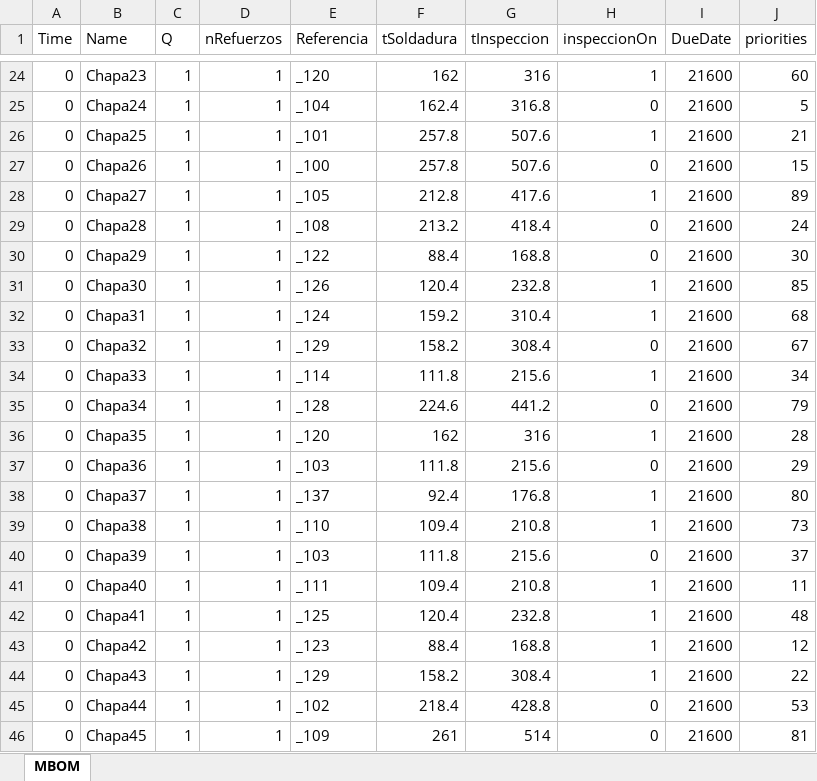
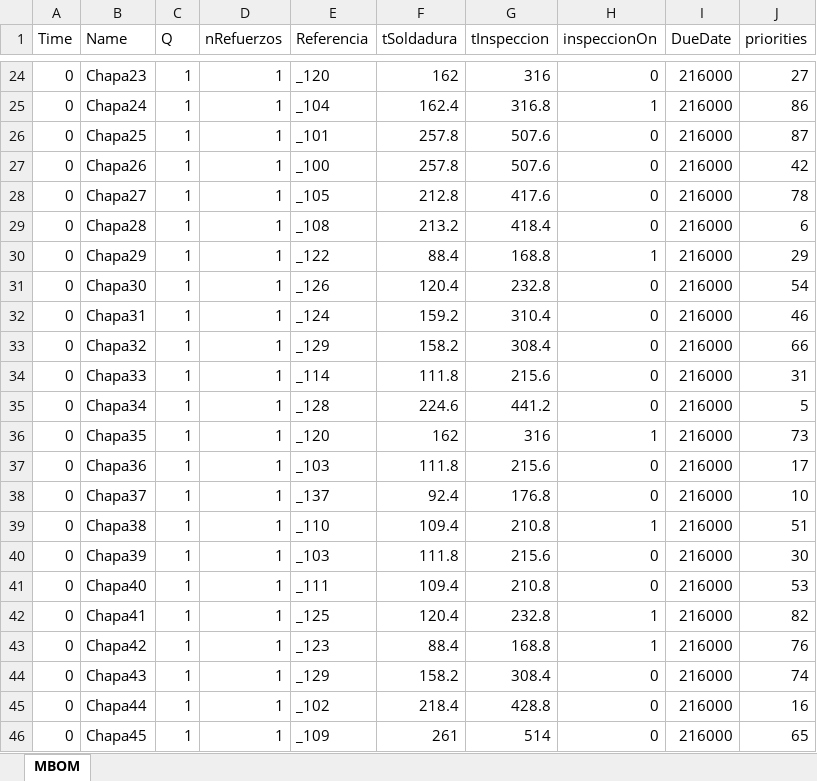
Before and after one commit to JaimeDelgadoNaya/TheSimuLeanProject, an Excel workbook: Llegada_Chapas.xlsx, sheet MBOM, drawn as a sheet; only a part is shown, gaps mark what is left out; values as stored, in another font and other column widths than the file's, no borders; the diff covers the shown part only; the diff names each change by its address in the sheet, - before the commit and + after, or states it on an @@ line.

```diff
--- a/Llegada_Chapas.xlsx (sheet MBOM)
+++ b/Llegada_Chapas.xlsx (sheet MBOM)
-H24 (inspeccionOn): 1
+H24 (inspeccionOn): 0
-I24:I46 (DueDate): 21600
+I24:I46 (DueDate): 216000
-J24 (priorities): 60
+J24 (priorities): 27
-H25 (inspeccionOn): 0
+H25 (inspeccionOn): 1
-J25 (priorities): 5
+J25 (priorities): 86
-H26 (inspeccionOn): 1
+H26 (inspeccionOn): 0
-J26 (priorities): 21
+J26 (priorities): 87
-J27 (priorities): 15
+J27 (priorities): 42
-H28 (inspeccionOn): 1
+H28 (inspeccionOn): 0
-J28 (priorities): 89
+J28 (priorities): 78
-J29 (priorities): 24
+J29 (priorities): 6
-H30 (inspeccionOn): 0
+H30 (inspeccionOn): 1
-J30 (priorities): 30
+J30 (priorities): 29
-H31:H32 (inspeccionOn): 1
+H31:H32 (inspeccionOn): 0
-J31 (priorities): 85
+J31 (priorities): 54
-J32 (priorities): 68
+J32 (priorities): 46
-J33 (priorities): 67
+J33 (priorities): 66
-H34 (inspeccionOn): 1
+H34 (inspeccionOn): 0
-J34 (priorities): 34
+J34 (priorities): 31
-J35 (priorities): 79
+J35 (priorities): 5
-J36 (priorities): 28
+J36 (priorities): 73
-J37 (priorities): 29
+J37 (priorities): 17
-H38 (inspeccionOn): 1
+H38 (inspeccionOn): 0
-J38 (priorities): 80
+J38 (priorities): 10
-J39 (priorities): 73
+J39 (priorities): 51
-J40 (priorities): 37
+J40 (priorities): 30
-H41 (inspeccionOn): 1
+H41 (inspeccionOn): 0
-J41 (priorities): 11
+J41 (priorities): 53
-J42 (priorities): 48
+J42 (priorities): 82
-J43 (priorities): 12
+J43 (priorities): 76
-H44 (inspeccionOn): 1
+H44 (inspeccionOn): 0
-J44 (priorities): 22
+J44 (priorities): 74
-J45 (priorities): 53
+J45 (priorities): 16
-J46 (priorities): 81
+J46 (priorities): 65
```
Also changed, not shown: 169 edited cells elsewhere in this sheet, Assets/StreamingAssets/Llegada_Chapas.xlsx, 4 other files.
